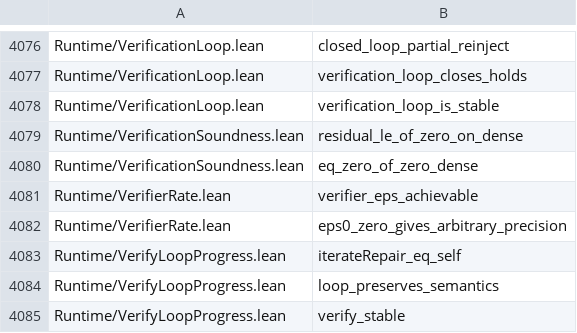
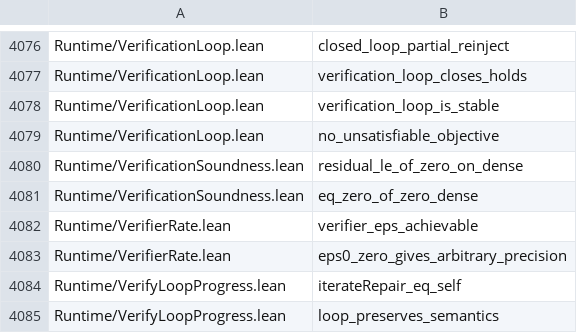
Before and after one commit to Lv-00-ANI/lattice, a TSV file: gov/endtoend-cross.tsv, drawn as a sheet; only a part is shown, gaps mark what is left out; the shorter side is filled out with more unchanged rows.

```diff
--- a/gov/endtoend-cross.tsv
+++ b/gov/endtoend-cross.tsv
@@ -4078,2 +4078,3 @@ Runtime/VerificationLoop.lean	verification_loop_closes_holds
 Runtime/VerificationLoop.lean	verification_loop_is_stable
+Runtime/VerificationLoop.lean	no_unsatisfiable_objective
 Runtime/VerificationSoundness.lean	residual_le_of_zero_on_dense
```
Also changed, not shown: 3 other files.
